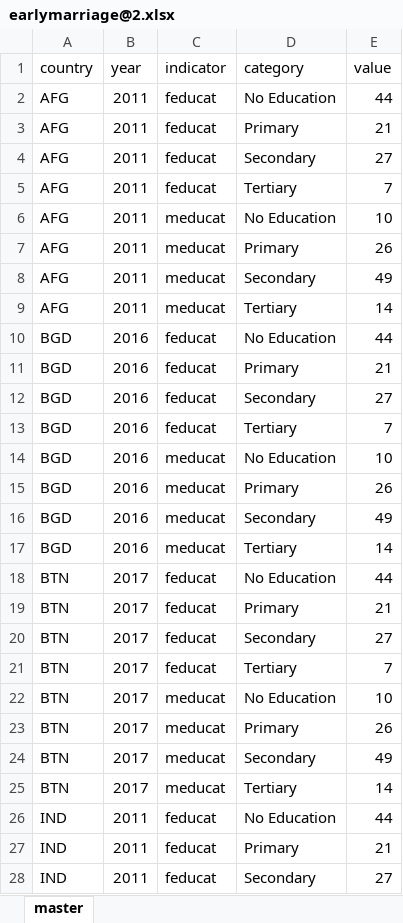
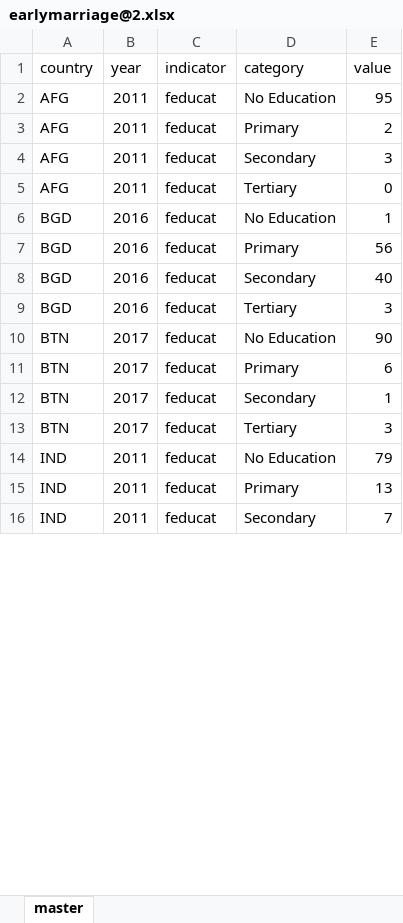
Before and after one commit to worldbank/SARMD_guidelines, an Excel workbook: findings/demographic/earlymarriage@2.xlsx, sheet master, drawn as a sheet; only a part is shown; values as stored, in another font and other column widths than the file's, no borders; removed rows and columns are numbered as before the commit, all else as after; the diff covers the shown part only; the diff names each change by its address in the sheet, - before the commit and + after, or states it on an @@ line.

Commit message:
finding updates

```diff
--- a/findings/demographic/earlymarriage@2.xlsx (sheet master)
+++ b/findings/demographic/earlymarriage@2.xlsx (sheet master)
-E2 (value): 44
+E2 (value): 95
-E3 (value): 21
+E3 (value): 2
-E4 (value): 27
+E4 (value): 3
-E5 (value): 7
+E5 (value): 0
-row 6: AFG | 2011 | meducat | No Education | 10
-row 7: AFG | 2011 | meducat | Primary | 26
-row 8: AFG | 2011 | meducat | Secondary | 49
-row 9: AFG | 2011 | meducat | Tertiary | 14
-E6 (value): 44
+E6 (value): 1
-E7 (value): 21
+E7 (value): 56
-E8 (value): 27
+E8 (value): 40
-E9 (value): 7
+E9 (value): 3
-row 14: BGD | 2016 | meducat | No Education | 10
-row 15: BGD | 2016 | meducat | Primary | 26
-row 16: BGD | 2016 | meducat | Secondary | 49
-row 17: BGD | 2016 | meducat | Tertiary | 14
-E10 (value): 44
+E10 (value): 90
-E11 (value): 21
+E11 (value): 6
-E12 (value): 27
+E12 (value): 1
-E13 (value): 7
+E13 (value): 3
-row 22: BTN | 2017 | meducat | No Education | 10
-row 23: BTN | 2017 | meducat | Primary | 26
-row 24: BTN | 2017 | meducat | Secondary | 49
-row 25: BTN | 2017 | meducat | Tertiary | 14
-E14 (value): 44
+E14 (value): 79
-E15 (value): 21
+E15 (value): 13
-E16 (value): 27
+E16 (value): 7
```
Also changed, not shown: 24 added rows, 12 removed rows and 17 edited cells elsewhere in this sheet, 3 other files.
